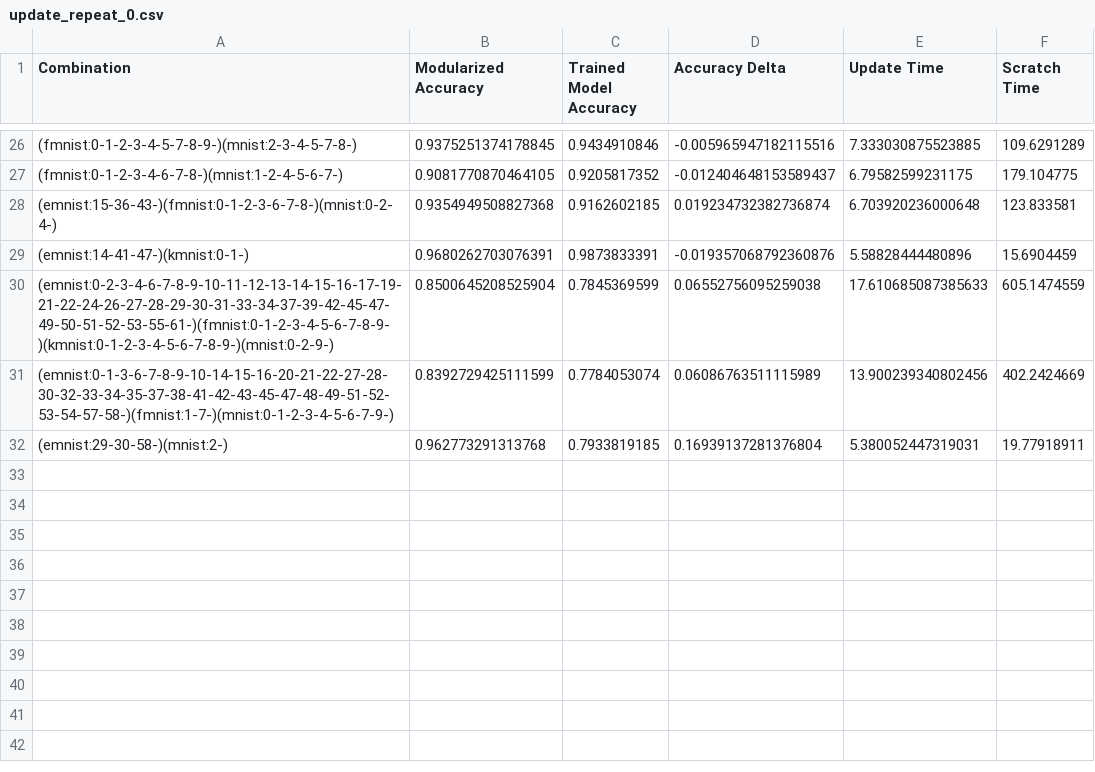
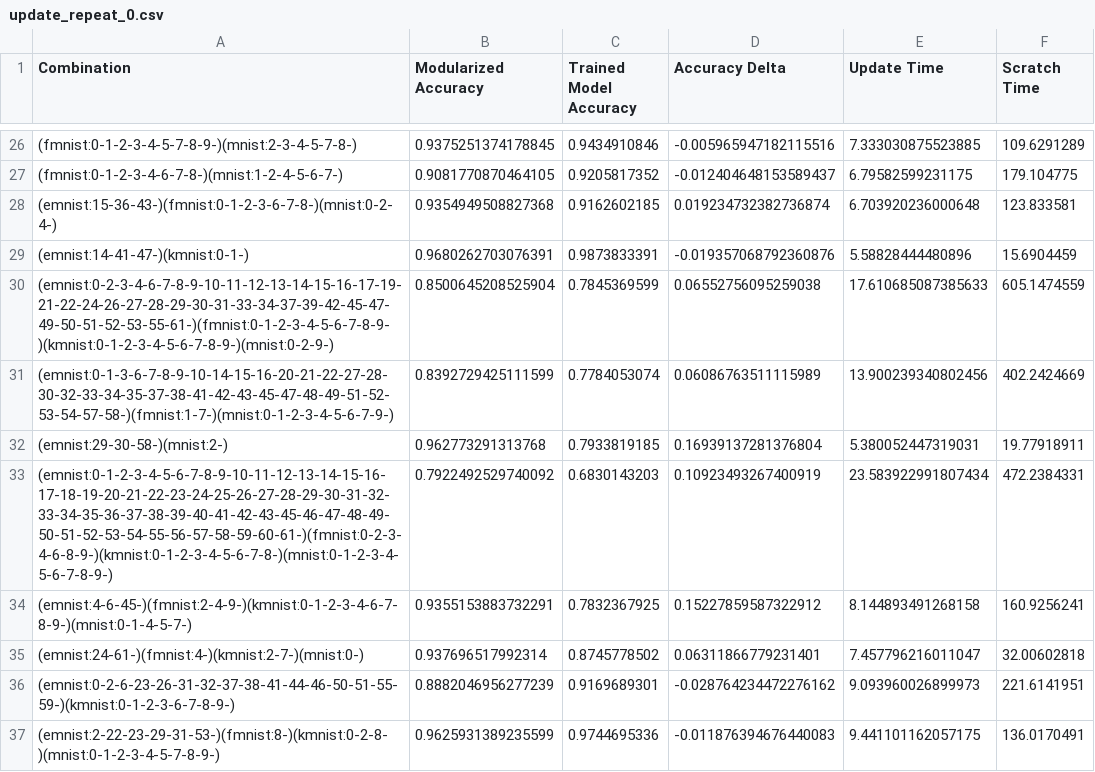
Before and after one commit to sayemimtiaz/moduleComposition, a CSV file: result/update_repeat_0.csv, drawn as a sheet; only a part is shown, gaps mark what is left out; the diff names each change by its address in the sheet, - before the commit and + after, or states it on an @@ line.

Commit message:
hh

```diff
--- a/result/update_repeat_0.csv
+++ b/result/update_repeat_0.csv
+row 33: (emnist:0-1-2-3-4-5-6-7-8-9-10-11-12-13-14-15-16-17-18-19-20-21-22-23-24-25-26-27-28-29-30-31-32-33-34-35-36-37-38-39-40-41-42-43-45-46-47-48-49-50-51-52-53-54-55-56-57-58-59-60-61-)(fmnist:0-2-3-4-6-8-9-)(kmnist:0-1-2-3-4-5-6-7-8-)(mnist:0-1-2-3-4-5-6-7-8-9-) | 0.7922492529740092 | 0.6830143203 | 0.10923493267400919 | 23.583922991807434 | 472.2384331
+row 34: (emnist:4-6-45-)(fmnist:2-4-9-)(kmnist:0-1-2-3-4-6-7-8-9-)(mnist:0-1-4-5-7-) | 0.9355153883732291 | 0.7832367925 | 0.15227859587322912 | 8.144893491268158 | 160.9256241
+row 35: (emnist:24-61-)(fmnist:4-)(kmnist:2-7-)(mnist:0-) | 0.937696517992314 | 0.8745778502 | 0.06311866779231401 | 7.457796216011047 | 32.00602818
+row 36: (emnist:0-2-6-23-26-31-32-37-38-41-44-46-50-51-55-59-)(kmnist:0-1-2-3-6-7-8-9-) | 0.8882046956277239 | 0.9169689301 | -0.028764234472276162 | 9.093960026899973 | 221.6141951
+row 37: (emnist:2-22-23-29-31-53-)(fmnist:8-)(kmnist:0-2-8-)(mnist:0-1-2-3-4-5-7-8-9-) | 0.9625931389235599 | 0.9744695336 | -0.011876394676440083 | 9.441101162057175 | 136.0170491
```
